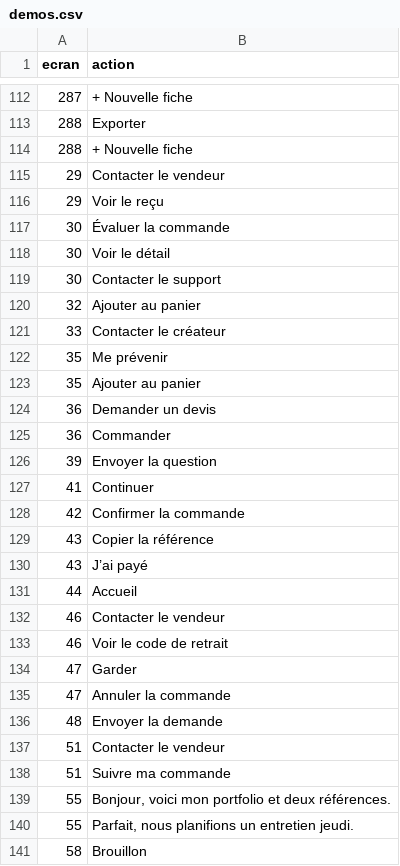
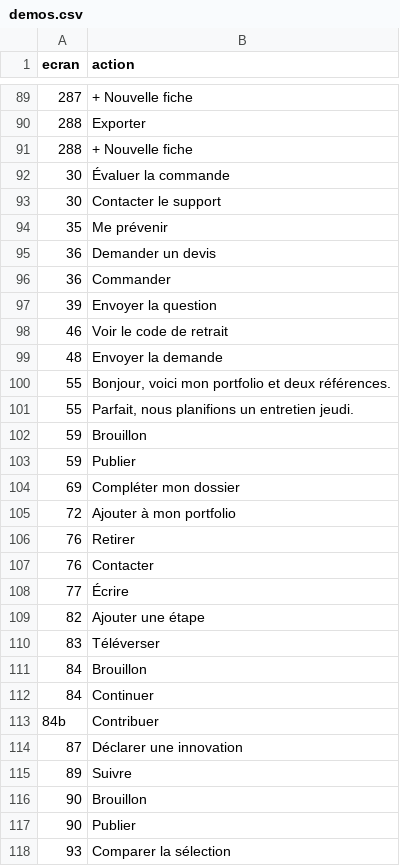
Before and after one commit to naomytcheums-dotcom/boutik-ecole-flutter, a CSV file: tool/audit/out/demos.csv, drawn as a sheet; only a part is shown, gaps mark what is left out; the shorter side is filled out with more unchanged rows; the diff covers the shown part only; the diff names each change by its address in the sheet, - before the commit and + after, or states it on an @@ line.

```diff
--- a/tool/audit/out/demos.csv
+++ b/tool/audit/out/demos.csv
-row 115: 29 | Contacter le vendeur
-row 116: 29 | Voir le reçu
-row 118: 30 | Voir le détail
-row 120: 32 | Ajouter au panier
-row 121: 33 | Contacter le créateur
-row 123: 35 | Ajouter au panier
-row 127: 41 | Continuer
-row 128: 42 | Confirmer la commande
-row 129: 43 | Copier la référence
-row 130: 43 | J’ai payé
-row 131: 44 | Accueil
-row 132: 46 | Contacter le vendeur
-row 134: 47 | Garder
-row 135: 47 | Annuler la commande
-row 137: 51 | Contacter le vendeur
-row 138: 51 | Suivre ma commande
-row 141: 58 | Brouillon
```
Also changed, not shown: 31 removed rows elsewhere in this file, 45 other files.
